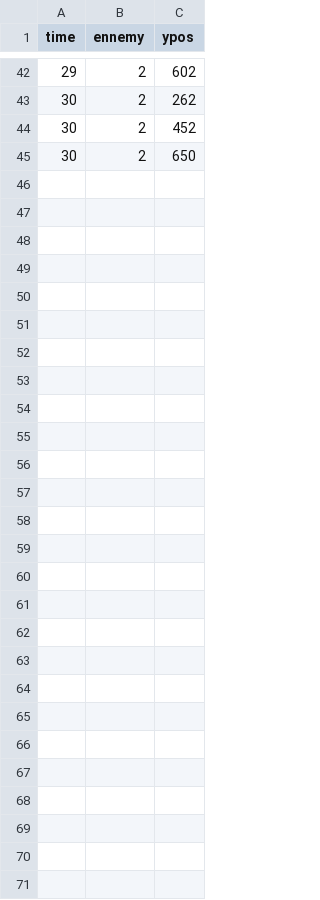
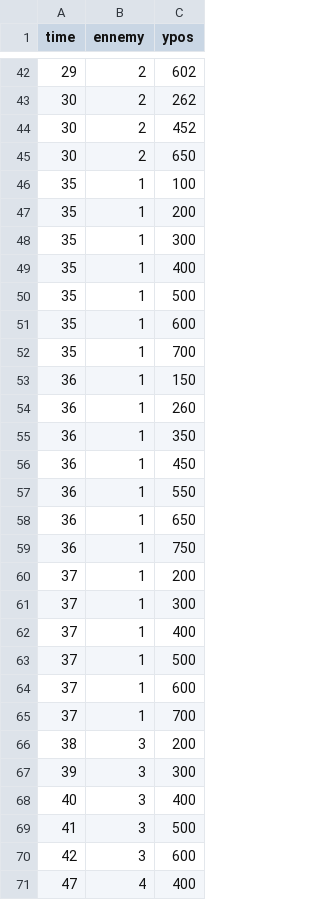
Before and after one commit to YoannHumeau/LittleBigGame, a CSV file: level1.csv, drawn as a sheet; only a part is shown, gaps mark what is left out; the diff covers the shown part only.

```diff
--- a/level1.csv
+++ b/level1.csv
@@ -45 +45,27 @@ time, ennemy, ypos
 30,2,650
+35,1,100
+35,1,200
+35,1,300
+35,1,400
+35,1,500
+35,1,600
+35,1,700
+36,1,150
+36,1,260
+36,1,350
+36,1,450
+36,1,550
+36,1,650
+36,1,750
+37,1,200
+37,1,300
+37,1,400
+37,1,500
+37,1,600
+37,1,700
+38,3,200
+39,3,300
+40,3,400
+41,3,500
+42,3,600
+47,4,400
```
Also changed, not shown: 1 edited cell elsewhere in this file, 7 other files.
